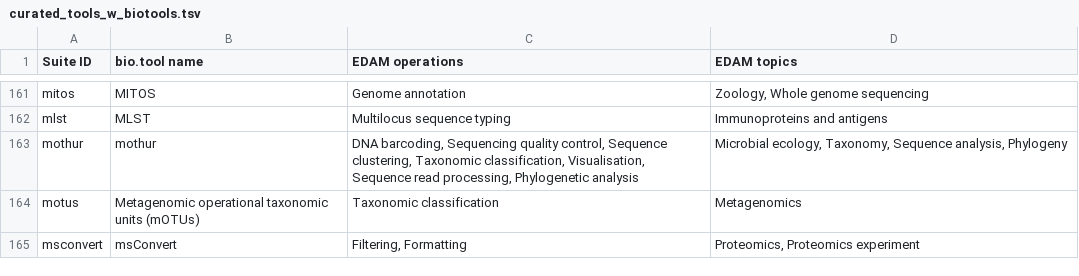
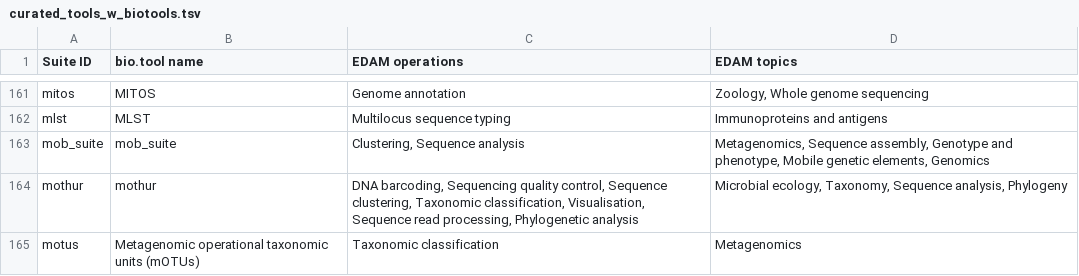
Before and after one commit to galaxyproject/galaxy_codex, a TSV file: communities/microgalaxy/resources/curated_tools_w_biotools.tsv, drawn as a sheet; only a part is shown, gaps mark what is left out; the shorter side is filled out with more unchanged rows; the diff names each change by its address in the sheet, - before the commit and + after, or states it on an @@ line.

```diff
--- a/communities/microgalaxy/resources/curated_tools_w_biotools.tsv
+++ b/communities/microgalaxy/resources/curated_tools_w_biotools.tsv
+row 163: mob_suite | mob_suite | Clustering, Sequence analysis | Metagenomics, Sequence assembly, Genotype and phenotype, Mobile genetic elements, Genomics
```
Also changed, not shown: communities/metabolomics/metadata/tool_status.tsv, communities/microgalaxy/resources/curated_tools.tsv, 24 other files.
